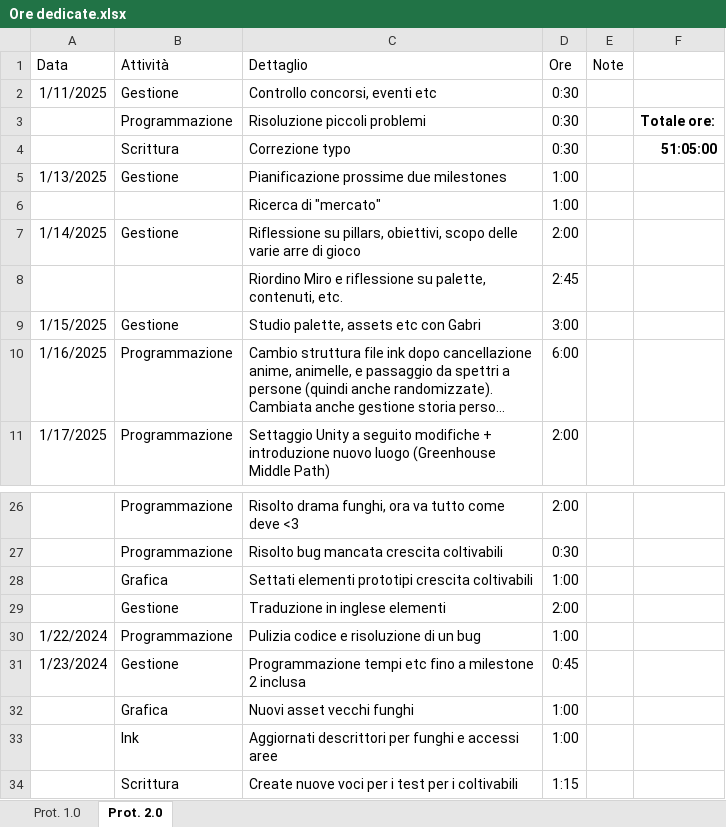
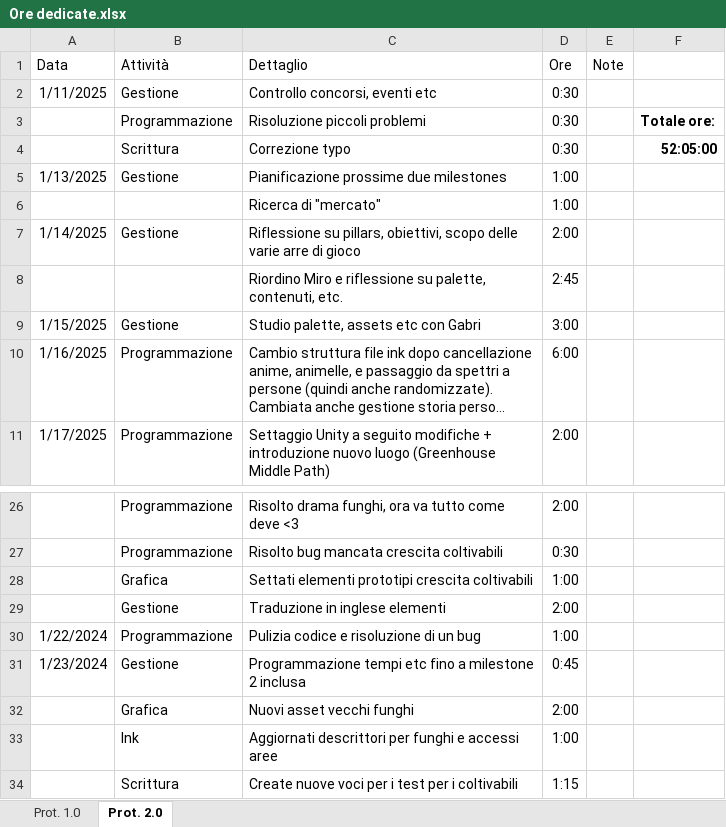
Before and after one commit to owof-games/Selania, an Excel workbook: Assets/Notes and Utilities/Ore dedicate.xlsx, sheet Prot. 2.0, drawn as a sheet; only a part is shown, gaps mark what is left out; long unchanged cells end in …; values as stored, in another font and other column widths than the file's, no borders; the diff names each change by its address in the sheet, - before the commit and + after, or states it on an @@ line.

Commit message:
Gestione: aggiornamento ore

```diff
--- a/Assets/Notes and Utilities/Ore dedicate.xlsx (sheet Prot. 2.0)
+++ b/Assets/Notes and Utilities/Ore dedicate.xlsx (sheet Prot. 2.0)
-F4: 51:05:00
+F4: 52:05:00
-D32 (Ore): 1:00
+D32 (Ore): 2:00
```
